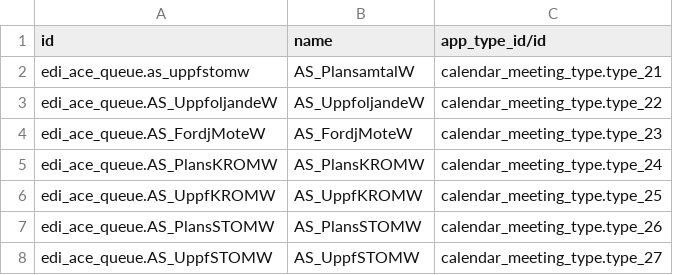
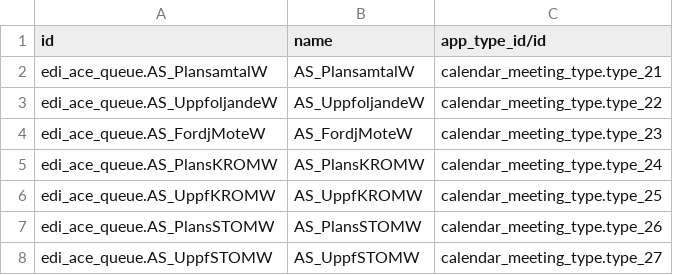
Before and after one commit to vertelab/odoo-edi, a CSV file: edi_af_appointment/data/edi.ace_queue.csv, drawn as a sheet.

Commit message:
edi_af_appointment AFC-594: fixed bug

```diff
--- a/edi_af_appointment/data/edi.ace_queue.csv
+++ b/edi_af_appointment/data/edi.ace_queue.csv
@@ -1,3 +1,3 @@
 id,name,app_type_id/id
-edi_ace_queue.as_uppfstomw,"AS_PlansamtalW",calendar_meeting_type.type_21
+edi_ace_queue.AS_PlansamtalW,"AS_PlansamtalW",calendar_meeting_type.type_21
 edi_ace_queue.AS_UppfoljandeW,"AS_UppfoljandeW",calendar_meeting_type.type_22
```
Also changed, not shown: 1 other file.
